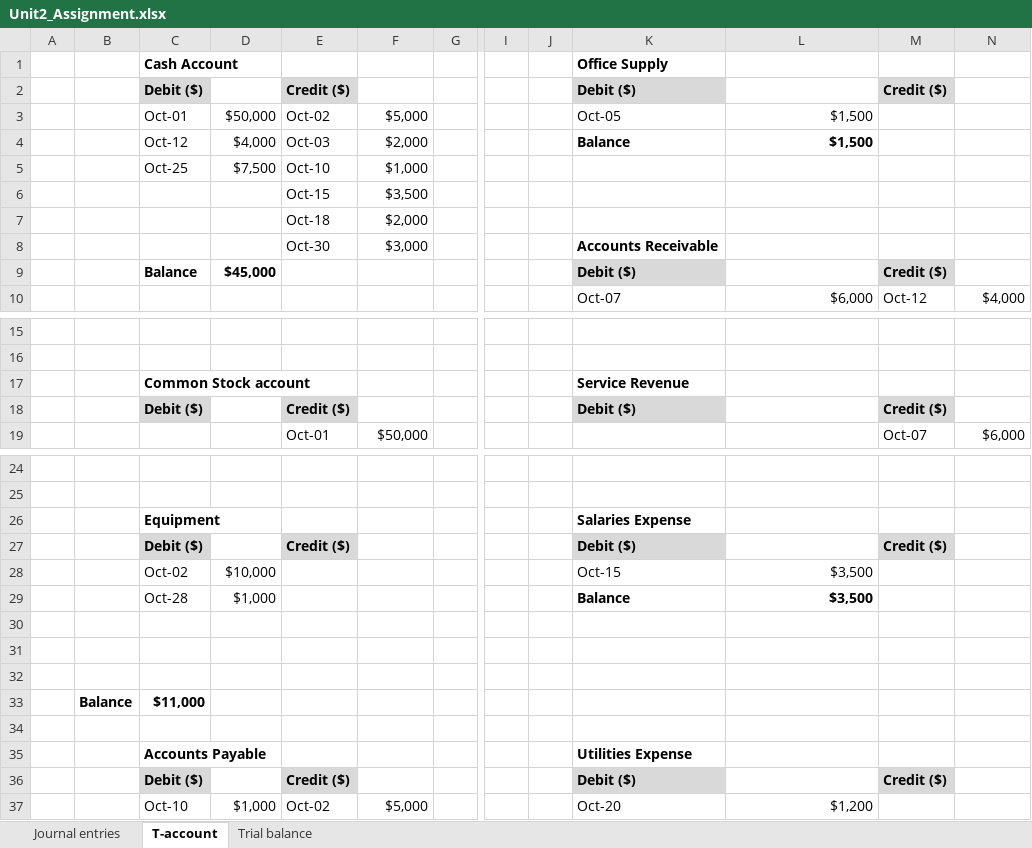
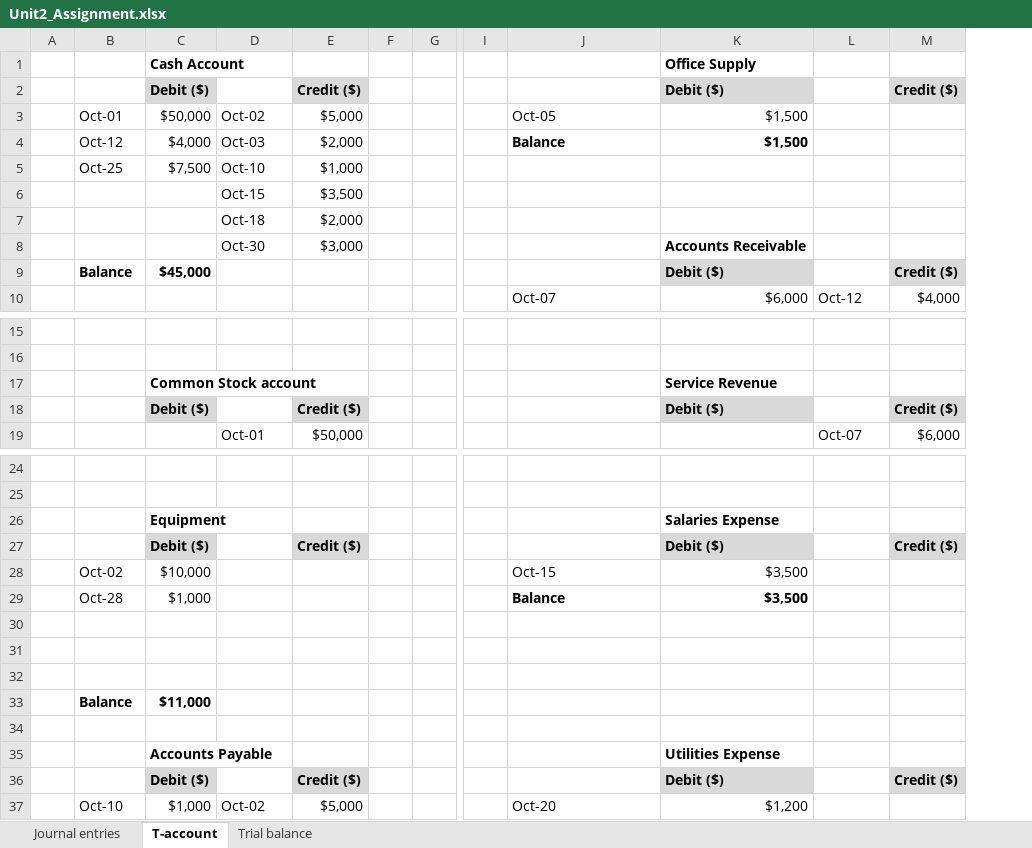
Before and after one commit to wasirmkl1/uopeople-bsba-coursework, an Excel workbook: Term_02/BUS 1102-01 Basic Accounting - AY2027-T1/Assignments/Unit2_Assignment.xlsx, sheet T-account, drawn as a sheet; only a part is shown, gaps mark what is left out; values as stored, in another font and other column widths than the file's, no borders; removed rows and columns are numbered as before the commit, all else as after; rows hold the shown columns only; the diff covers the shown part only; the diff names each change by its address in the sheet, - before the commit and + after, or states it on an @@ line.

Commit message:
Fix T-account column alignment to template layout (dates in B/J, amounts in C/K) and restore template column widths

```diff
--- a/Term_02/BUS 1102-01 Basic Accounting - AY2027-T1/Assignments/Unit2_Assignment.xlsx (sheet T-account)
+++ b/Term_02/BUS 1102-01 Basic Accounting - AY2027-T1/Assignments/Unit2_Assignment.xlsx (sheet T-account)
-column B, empty
+column F, empty
-column J, empty
-row 1:  |  | Cash Account |  |  |  |  |  |  | Office Supply
-row 2:  |  | Debit ($) |  | Credit ($) |  |  |  |  | Debit ($) |  | Credit ($)
+row 1:  |  | Cash Account |  |  |  |  |  |  | Office Supply
+row 2:  |  | Debit ($) |  | Credit ($) |  |  |  |  | Debit ($) |  | Credit ($)
-J8: Accounts Receivable
+J8: (empty)
-K8: (empty)
+K8: Accounts Receivable
-row 9:  |  | Balance | $45,000 |  |  |  |  |  | Debit ($) |  | Credit ($)
+row 9:  | Balance | $45,000 |  |  |  |  |  |  | Debit ($) |  | Credit ($)
-row 17:  |  | Common Stock account |  |  |  |  |  |  | Service Revenue
-row 18:  |  | Debit ($) |  | Credit ($) |  |  |  |  | Debit ($) |  | Credit ($)
+row 17:  |  | Common Stock account |  |  |  |  |  |  | Service Revenue
+row 18:  |  | Debit ($) |  | Credit ($) |  |  |  |  | Debit ($) |  | Credit ($)
-row 26:  |  | Equipment |  |  |  |  |  |  | Salaries Expense
-row 27:  |  | Debit ($) |  | Credit ($) |  |  |  |  | Debit ($) |  | Credit ($)
+row 26:  |  | Equipment |  |  |  |  |  |  | Salaries Expense
+row 27:  |  | Debit ($) |  | Credit ($) |  |  |  |  | Debit ($) |  | Credit ($)
-row 33:  | Balance | $11,000
+row 33:  | Balance | $11,000
-row 35:  |  | Accounts Payable |  |  |  |  |  |  | Utilities Expense
-row 36:  |  | Debit ($) |  | Credit ($) |  |  |  |  | Debit ($) |  | Credit ($)
+row 35:  |  | Accounts Payable |  |  |  |  |  |  | Utilities Expense
+row 36:  |  | Debit ($) |  | Credit ($) |  |  |  |  | Debit ($) |  | Credit ($)
```
Also changed, not shown: 4 added rows and 4 removed rows elsewhere in this sheet.
